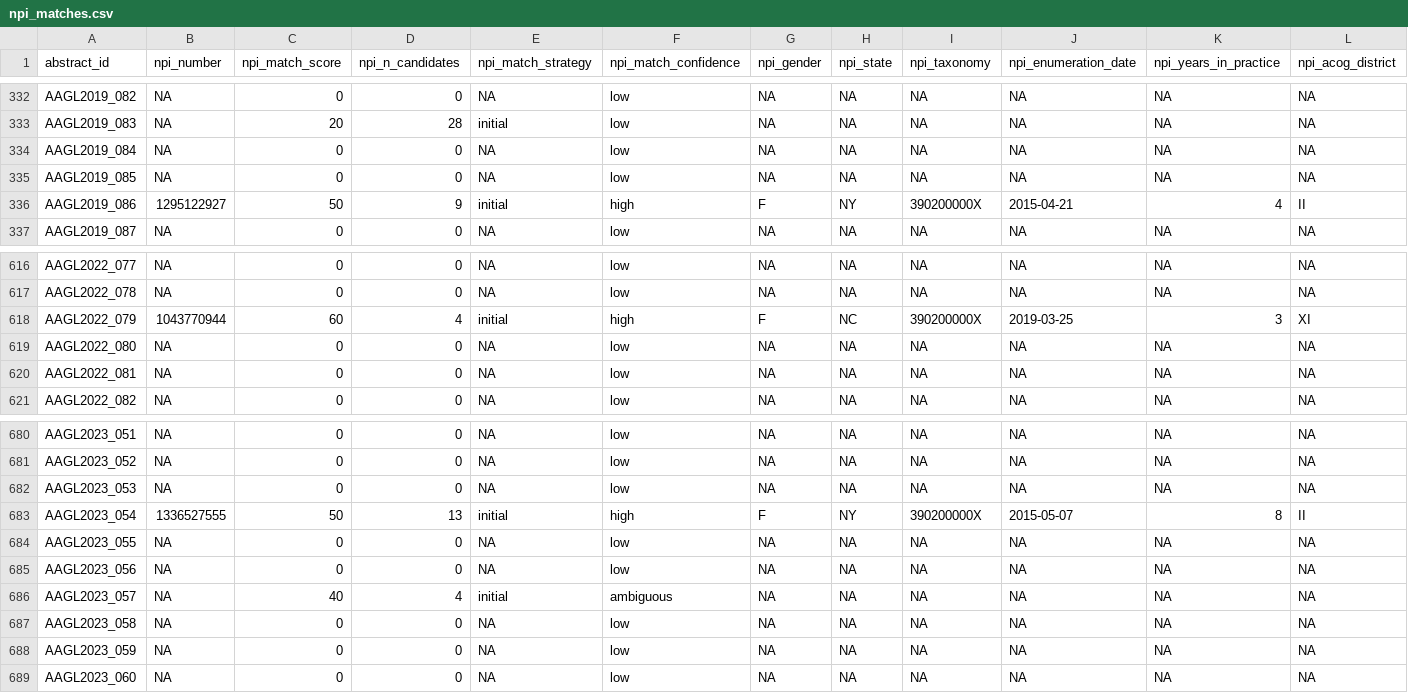
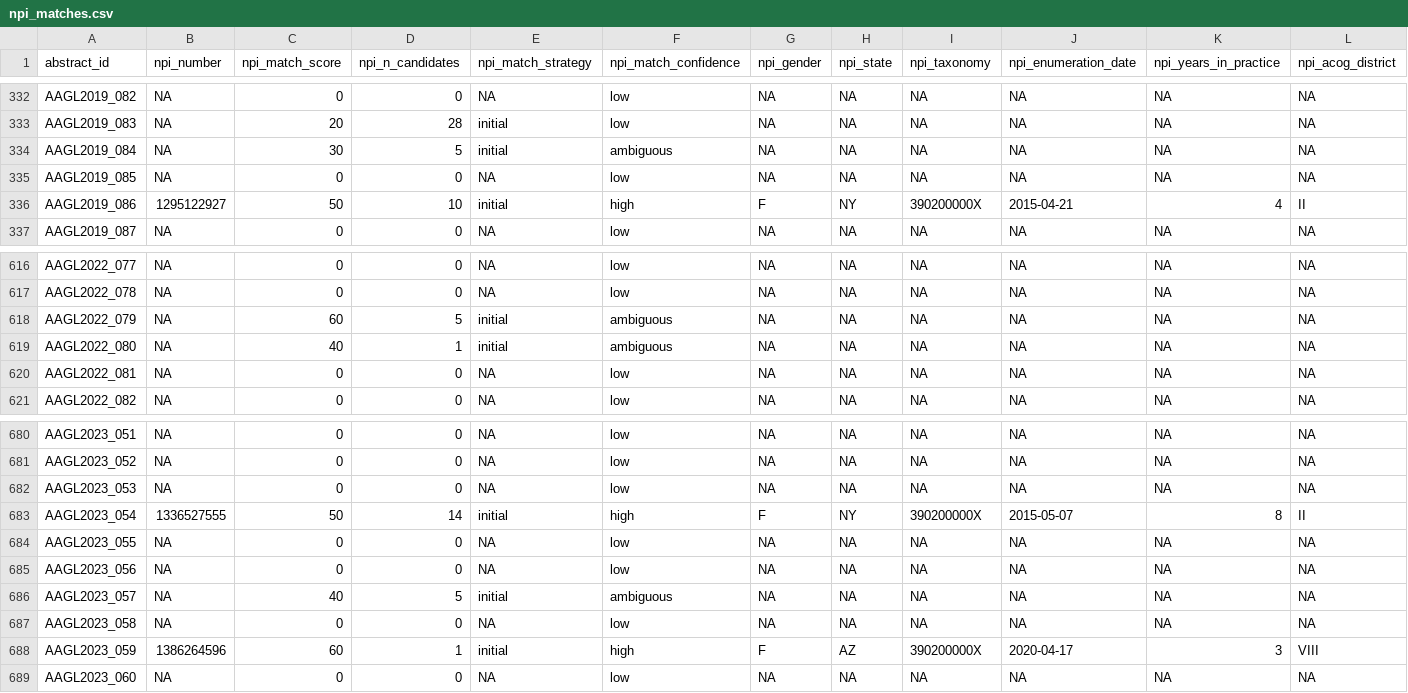
Before and after one commit to mufflyt/abstract_lifetime, a CSV file: data/processed/npi_matches.csv, drawn as a sheet; only a part is shown, gaps mark what is left out; the diff covers the shown part only; the diff names each change by its address in the sheet, - before the commit and + after, or states it on an @@ line.

```diff
--- a/data/processed/npi_matches.csv
+++ b/data/processed/npi_matches.csv
-C334 (npi_match_score): 0
+C334 (npi_match_score): 30
-D334 (npi_n_candidates): 0
+D334 (npi_n_candidates): 5
-E334 (npi_match_strategy): NA
+E334 (npi_match_strategy): initial
-F334 (npi_match_confidence): low
+F334 (npi_match_confidence): ambiguous
-D336 (npi_n_candidates): 9
+D336 (npi_n_candidates): 10
-B618 (npi_number): 1043770944
+B618 (npi_number): NA
-D618 (npi_n_candidates): 4
+D618 (npi_n_candidates): 5
-F618 (npi_match_confidence): high
+F618 (npi_match_confidence): ambiguous
-G618 (npi_gender): F
+G618 (npi_gender): NA
-H618 (npi_state): NC
+H618 (npi_state): NA
-I618 (npi_taxonomy): 390200000X
+I618 (npi_taxonomy): NA
-J618 (npi_enumeration_date): 2019-03-25
+J618 (npi_enumeration_date): NA
-K618 (npi_years_in_practice): 3
+K618 (npi_years_in_practice): NA
-L618 (npi_acog_district): XI
+L618 (npi_acog_district): NA
-C619 (npi_match_score): 0
+C619 (npi_match_score): 40
-D619 (npi_n_candidates): 0
+D619 (npi_n_candidates): 1
-E619 (npi_match_strategy): NA
+E619 (npi_match_strategy): initial
-F619 (npi_match_confidence): low
+F619 (npi_match_confidence): ambiguous
-D683 (npi_n_candidates): 13
+D683 (npi_n_candidates): 14
-D686 (npi_n_candidates): 4
+D686 (npi_n_candidates): 5
-B688 (npi_number): NA
+B688 (npi_number): 1386264596
-C688 (npi_match_score): 0
+C688 (npi_match_score): 60
-D688 (npi_n_candidates): 0
+D688 (npi_n_candidates): 1
-E688 (npi_match_strategy): NA
+E688 (npi_match_strategy): initial
-F688 (npi_match_confidence): low
+F688 (npi_match_confidence): high
-G688 (npi_gender): NA
+G688 (npi_gender): F
-H688 (npi_state): NA
+H688 (npi_state): AZ
-I688 (npi_taxonomy): NA
+I688 (npi_taxonomy): 390200000X
-J688 (npi_enumeration_date): NA
+J688 (npi_enumeration_date): 2020-04-17
-K688 (npi_years_in_practice): NA
+K688 (npi_years_in_practice): 3
-L688 (npi_acog_district): NA
+L688 (npi_acog_district): VIII
```
Also changed, not shown: 92 edited cells elsewhere in this file, 1 other file.
